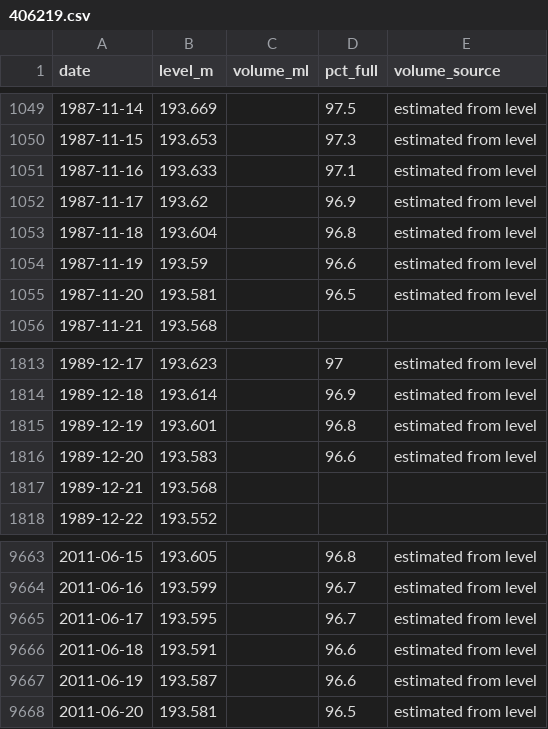
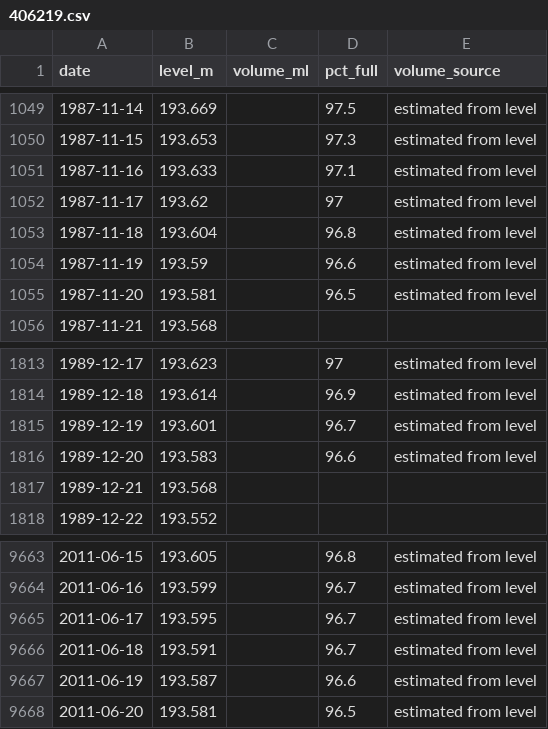
Before and after one commit to JLA92-bit/joshmakesgames-site, a CSV file: river-watch/data/storage/406219.csv, drawn as a sheet; only a part is shown, gaps mark what is left out; the diff covers the shown part only.

```diff
--- a/river-watch/data/storage/406219.csv
+++ b/river-watch/data/storage/406219.csv
@@ -1051,3 +1051,3 @@ date,level_m,volume_ml,pct_full,volume_source
 1987-11-16,193.633,,97.1,estimated from level
-1987-11-17,193.62,,96.9,estimated from level
+1987-11-17,193.62,,97,estimated from level
 1987-11-18,193.604,,96.8,estimated from level
@@ -1814,3 +1814,3 @@ date,level_m,volume_ml,pct_full,volume_source
 1989-12-18,193.614,,96.9,estimated from level
-1989-12-19,193.601,,96.8,estimated from level
+1989-12-19,193.601,,96.7,estimated from level
 1989-12-20,193.583,,96.6,estimated from level
@@ -9665,3 +9665,3 @@ date,level_m,volume_ml,pct_full,volume_source
 2011-06-17,193.595,,96.7,estimated from level
-2011-06-18,193.591,,96.6,estimated from level
+2011-06-18,193.591,,96.7,estimated from level
 2011-06-19,193.587,,96.6,estimated from level
```
Also changed, not shown: 41 edited cells elsewhere in this file, 7 other files.
